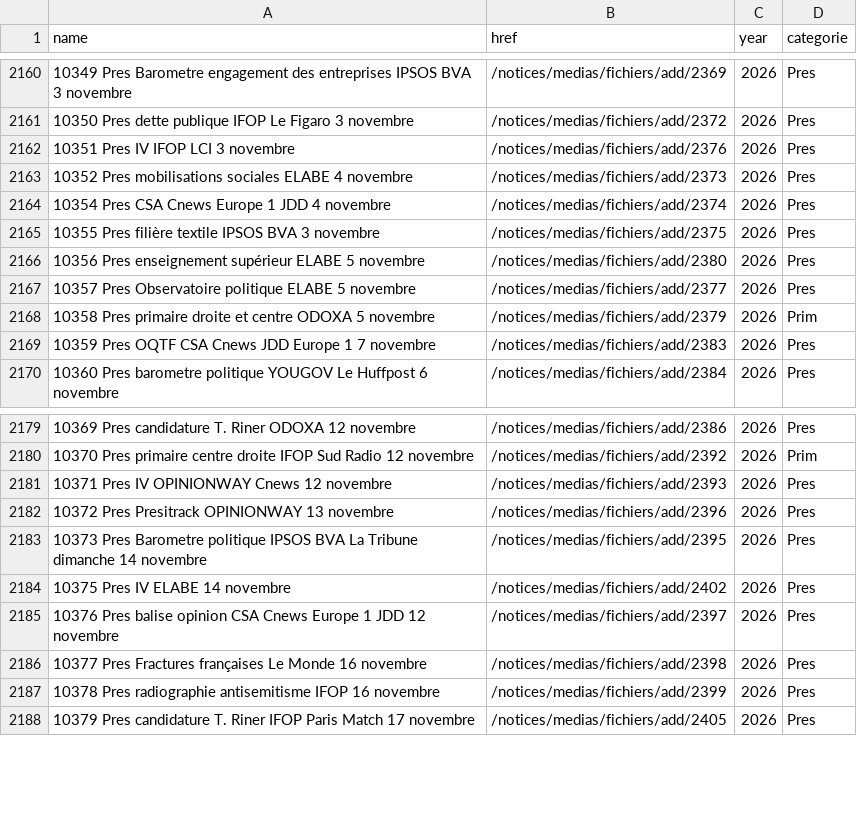
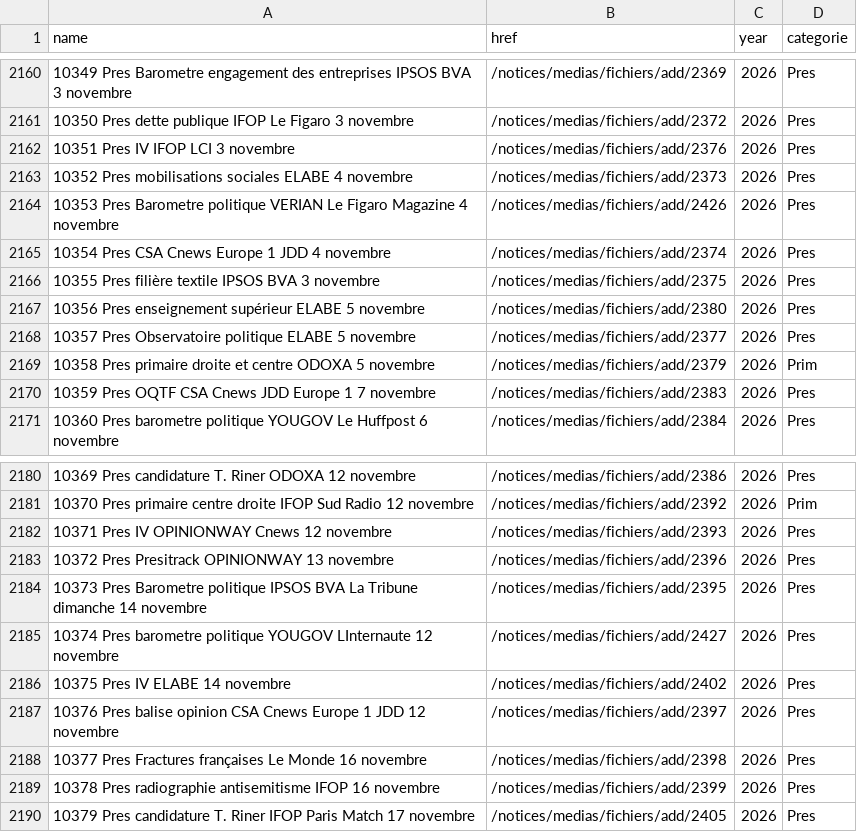
Before and after one commit to EnzoSim/sondages-commission-index, a CSV file: base.csv, drawn as a sheet; only a part is shown, gaps mark what is left out; the diff names each change by its address in the sheet, - before the commit and + after, or states it on an @@ line.

```diff
--- a/base.csv
+++ b/base.csv
+row 2164: 10353 Pres Barometre politique VERIAN Le Figaro Magazine 4 novembre | /notices/medias/fichiers/add/2426 | 2026 | Pres
+row 2185: 10374 Pres barometre politique YOUGOV LInternaute 12 novembre | /notices/medias/fichiers/add/2427 | 2026 | Pres
```
Also changed, not shown: files.csv, notices_catalog.csv, 4 other files.
